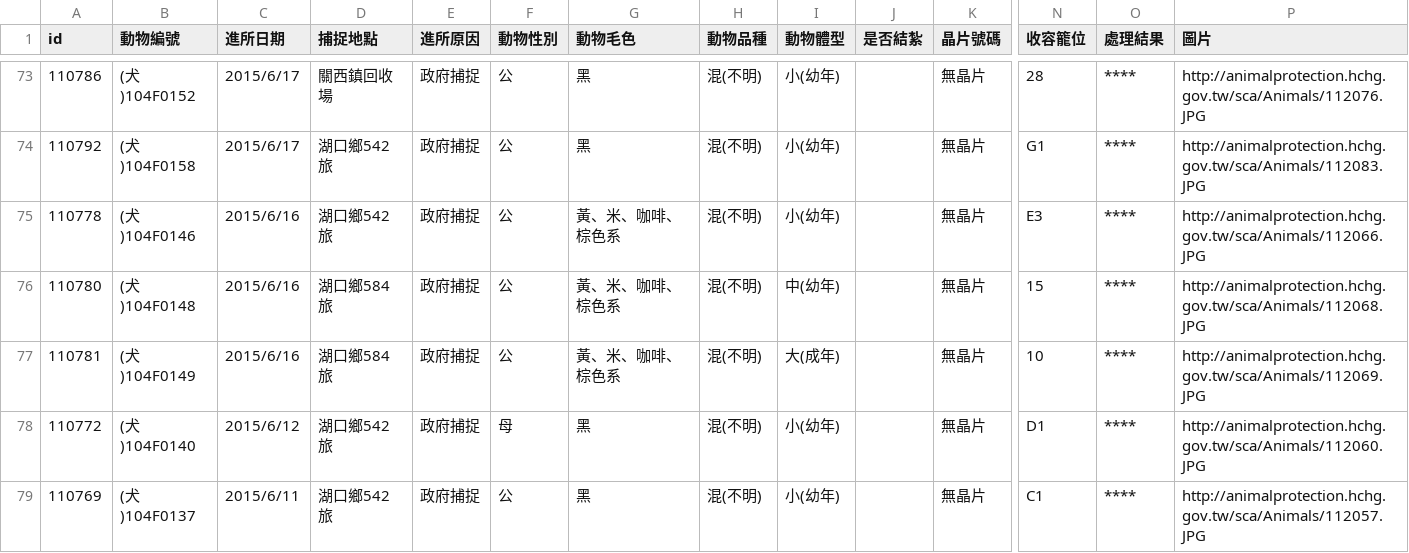
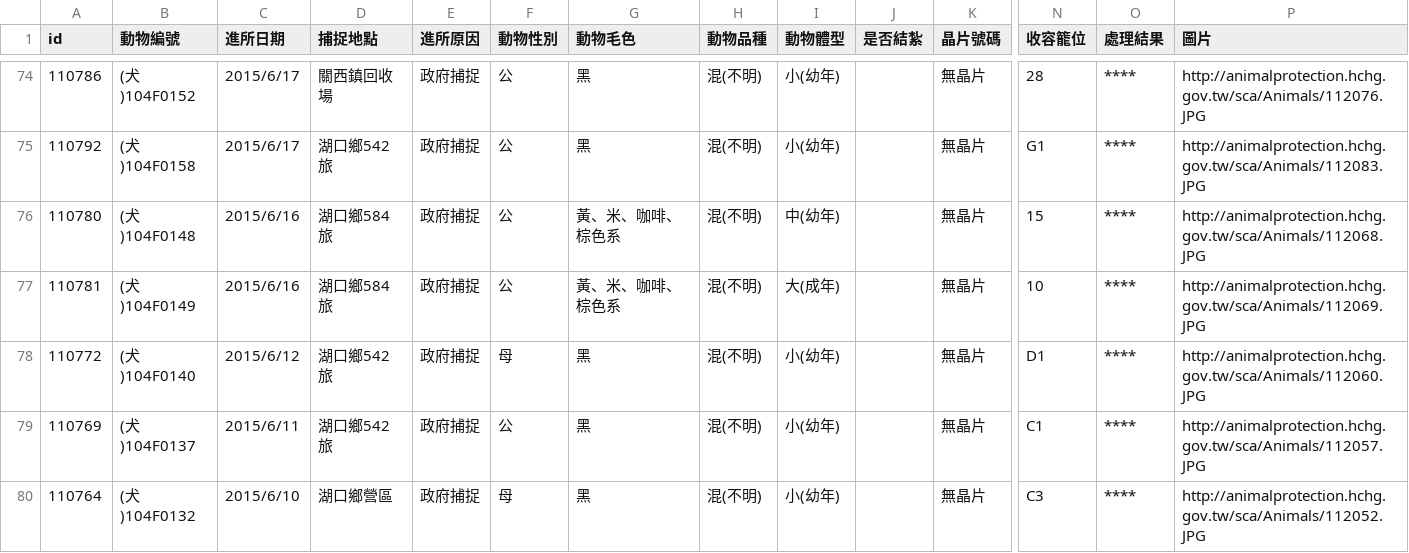
Before and after one commit to g0v/animal.coa, a CSV file: 新竹縣/all.csv, drawn as a sheet; only a part is shown, gaps mark what is left out; the shorter side is filled out with more unchanged rows; removed rows and columns are numbered as before the commit, all else as after; rows hold the shown columns only; the diff covers the shown part only; the diff names each change by its address in the sheet, - before the commit and + after, or states it on an @@ line.

```diff
--- a/新竹縣/all.csv
+++ b/新竹縣/all.csv
-row 75: 110778 | (犬)104F0146 | 2015/6/16 | 湖口鄉542旅 | 政府捕捉 | 公 | 黃、米、咖啡、棕色系 | 混(不明) | 小(幼年) |  | 無晶片 | E3 | **** | http://animalprotection.hchg.gov.tw/sca/Animals/112066.JPG
```
Also changed, not shown: 7 added rows, 6 removed rows and 1 edited cell elsewhere in this file, 臺北市/all.csv.
